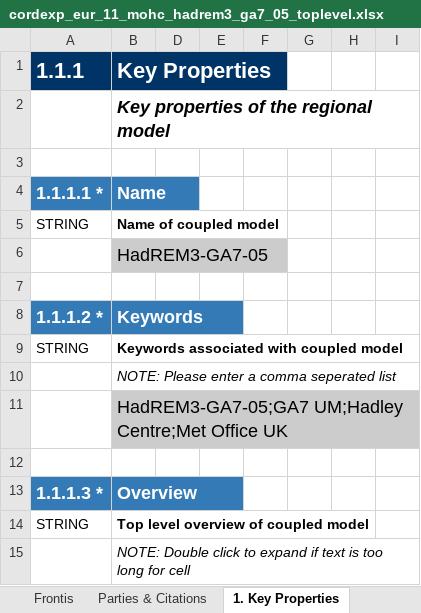
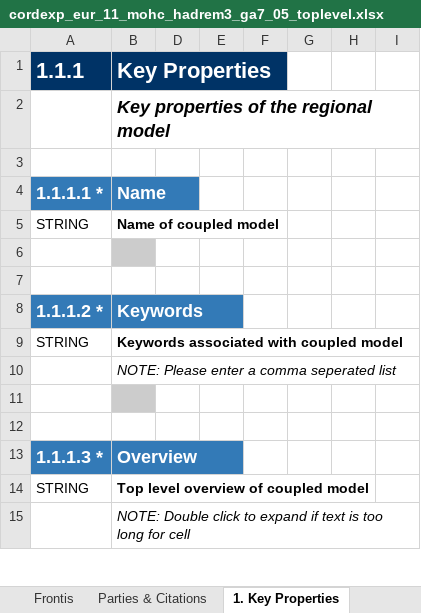
Before and after one commit to ES-DOC-INSTITUTIONAL/mohc, an Excel workbook: cordexp/models/mohc-hadrem3-ga7-05/cordexp_eur_11_mohc_hadrem3_ga7_05_toplevel.xlsx, sheet 1. Key Properties, drawn as a sheet; only a part is shown; values as stored, in another font and other column widths than the file's, no borders; the diff covers the shown part only; the diff names each change by its address in the sheet, - before the commit and + after, or states it on an @@ line.

```diff
--- a/cordexp/models/mohc-hadrem3-ga7-05/cordexp_eur_11_mohc_hadrem3_ga7_05_toplevel.xlsx (sheet 1. Key Properties)
+++ b/cordexp/models/mohc-hadrem3-ga7-05/cordexp_eur_11_mohc_hadrem3_ga7_05_toplevel.xlsx (sheet 1. Key Properties)
-B6 (Key Properties): HadREM3-GA7-05
+B6 (Key Properties): (empty)
-B11 (Key Properties): HadREM3-GA7-05;GA7 UM;Hadley Centre;Met Office UK
+B11 (Key Properties): (empty)
```
Also changed, not shown: 1 removed row and 39 edited cells elsewhere in this sheet, sheet 2. Radiative Forcings, sheet Frontis, hidden cells, cordexp/models/mohc-hadrem3-ga7-05/cordexp_eur_11_mohc_hadrem3_ga7_05_atmos.xlsx, 2 other files.
